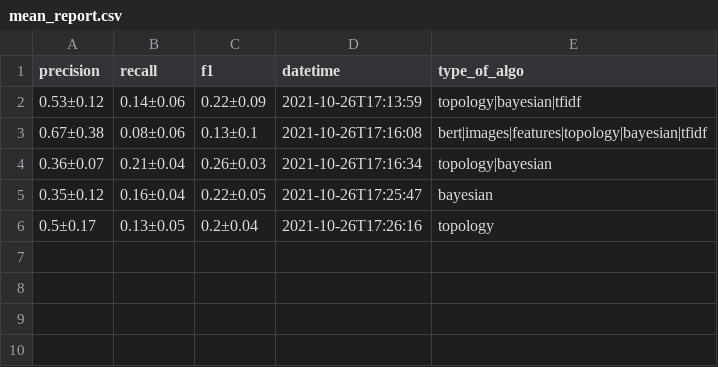
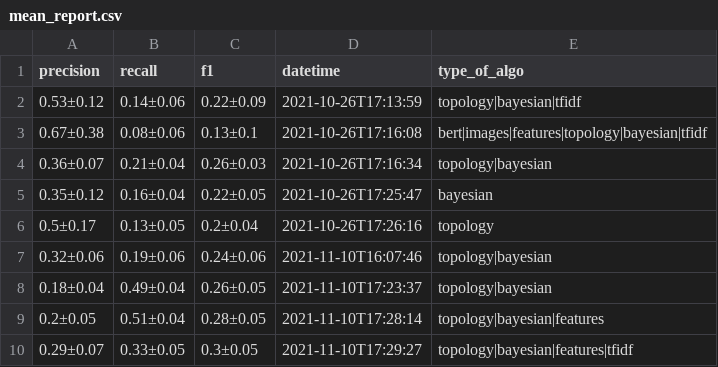
Before and after one commit to medialab/graines, a CSV file: pipeline ML/mean_report.csv, drawn as a sheet; the diff names each change by its address in the sheet, - before the commit and + after, or states it on an @@ line.

```diff
--- a/pipeline ML/mean_report.csv
+++ b/pipeline ML/mean_report.csv
+row 7: 0.32±0.06 | 0.19±0.06 | 0.24±0.06 | 2021-11-10T16:07:46 | topology|bayesian
+row 8: 0.18±0.04 | 0.49±0.04 | 0.26±0.05 | 2021-11-10T17:23:37 | topology|bayesian
+row 9: 0.2±0.05 | 0.51±0.04 | 0.28±0.05 | 2021-11-10T17:28:14 | topology|bayesian|features
+row 10: 0.29±0.07 | 0.33±0.05 | 0.3±0.05 | 2021-11-10T17:29:27 | topology|bayesian|features|tfidf
```
Also changed, not shown: 4 other files.
